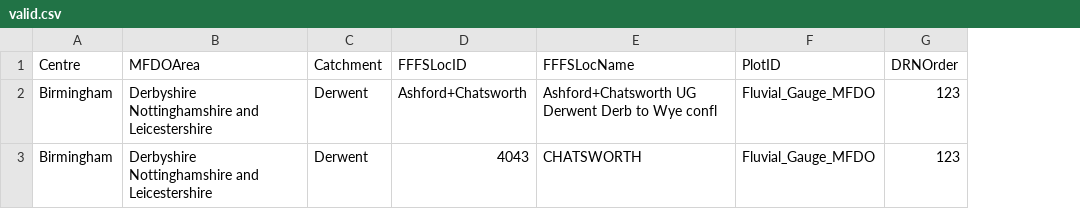
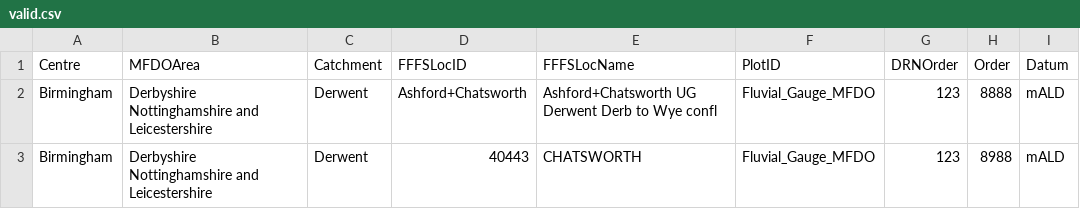
Before and after one commit to chrystelaur/future-flood-forecasting-web-portal-importer, a CSV file: testing/forecast_location_files/valid.csv, drawn as a sheet; the diff names each change by its address in the sheet, - before the commit and + after, or states it on an @@ line.

```diff
--- a/testing/forecast_location_files/valid.csv
+++ b/testing/forecast_location_files/valid.csv
+column H (Order), rows 2-3: 8888 | 8988
+column I (Datum), rows 2-3: mALD | mALD
-D3 (FFFSLocID): 4043
+D3 (FFFSLocID): 40443
```
Also changed, not shown: testing/forecast_location_files/missing-headers.csv, testing/forecast_location_files/misspelled-headers.csv, 10 other files.
